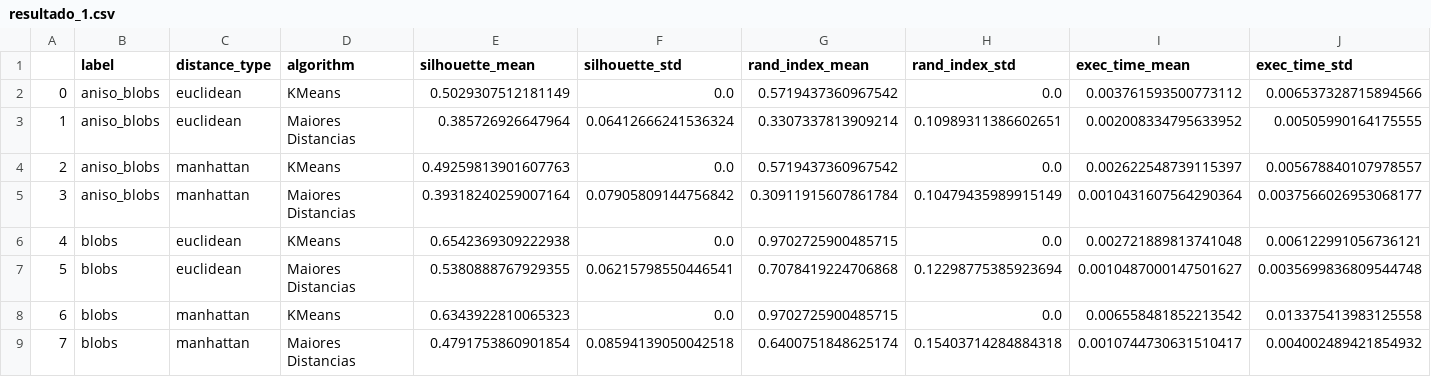
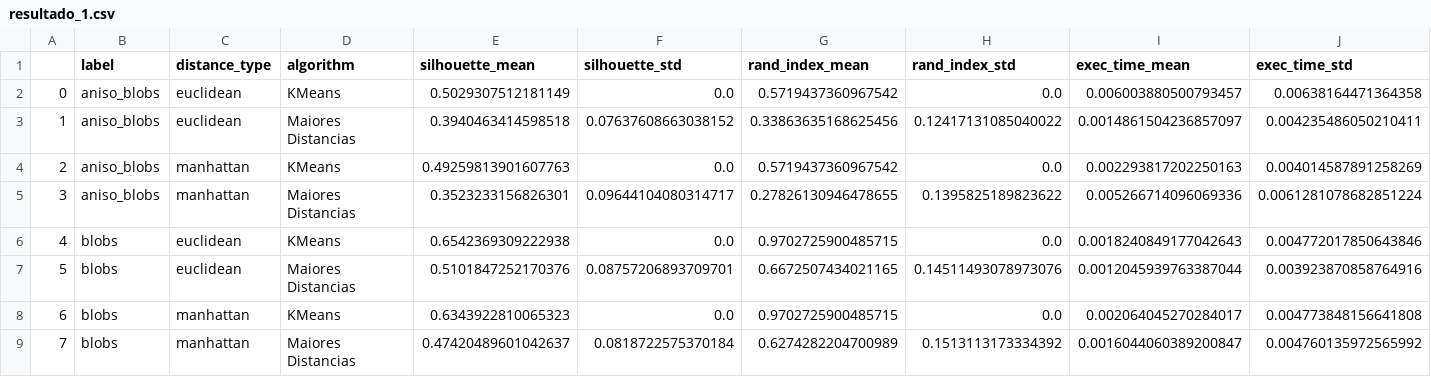
Before and after one commit to belatavaresp/tp2-alg2-2024-1, a CSV file: resultado_1.csv, drawn as a sheet; only a part is shown; the diff covers the shown part only.

```diff
--- a/resultado_1.csv
+++ b/resultado_1.csv
@@ -1,9 +1,9 @@
 ,label,distance_type,algorithm,silhouette_mean,silhouette_std,rand_index_mean,rand_index_std,exec_time_mean,exec_time_std
-0,aniso_blobs,euclidean,KMeans,0.5029307512181149,0.0,0.5719437360967542,0.0,0.003761593500773112,0.006537328715894566
-1,aniso_blobs,euclidean,Maiores Distancias,0.385726926647964,0.06412666241536324,0.3307337813909214,0.10989311386602651,0.002008334795633952,0.00505990164175555
-2,aniso_blobs,manhattan,KMeans,0.49259813901607763,0.0,0.5719437360967542,0.0,0.002622548739115397,0.005678840107978557
-3,aniso_blobs,manhattan,Maiores Distancias,0.39318240259007164,0.07905809144756842,0.30911915607861784,0.10479435989915149,0.0010431607564290364,0.0037566026953068177
-4,blobs,euclidean,KMeans,0.6542369309222938,0.0,0.9702725900485715,0.0,0.002721889813741048,0.006122991056736121
-5,blobs,euclidean,Maiores Distancias,0.5380888767929355,0.06215798550446541,0.7078419224706868,0.12298775385923694,0.0010487000147501627,0.0035699836809544748
-6,blobs,manhattan,KMeans,0.6343922810065323,0.0,0.9702725900485715,0.0,0.006558481852213542,0.013375413983125558
-7,blobs,manhattan,Maiores Distancias,0.4791753860901854,0.08594139050042518,0.6400751848625174,0.15403714284884318,0.0010744730631510417,0.004002489421854932
+0,aniso_blobs,euclidean,KMeans,0.5029307512181149,0.0,0.5719437360967542,0.0,0.006003880500793457,0.00638164471364358
+1,aniso_blobs,euclidean,Maiores Distancias,0.3940463414598518,0.07637608663038152,0.33863635168625456,0.12417131085040022,0.0014861504236857097,0.004235486050210411
+2,aniso_blobs,manhattan,KMeans,0.49259813901607763,0.0,0.5719437360967542,0.0,0.002293817202250163,0.004014587891258269
+3,aniso_blobs,manhattan,Maiores Distancias,0.3523233156826301,0.09644104080314717,0.27826130946478655,0.1395825189823622,0.005266714096069336,0.0061281078682851224
+4,blobs,euclidean,KMeans,0.6542369309222938,0.0,0.9702725900485715,0.0,0.0018240849177042643,0.004772017850643846
+5,blobs,euclidean,Maiores Distancias,0.5101847252170376,0.08757206893709701,0.6672507434021165,0.14511493078973076,0.0012045939763387044,0.003923870858764916
+6,blobs,manhattan,KMeans,0.6343922810065323,0.0,0.9702725900485715,0.0,0.002064045270284017,0.004773848156641808
+7,blobs,manhattan,Maiores Distancias,0.47420489601042637,0.0818722575370184,0.6274282204700989,0.1513113173334392,0.0016044060389200847,0.004760135972565992
```
Also changed, not shown: 60 edited cells elsewhere in this file, resultado_2.csv, 1 other file.
